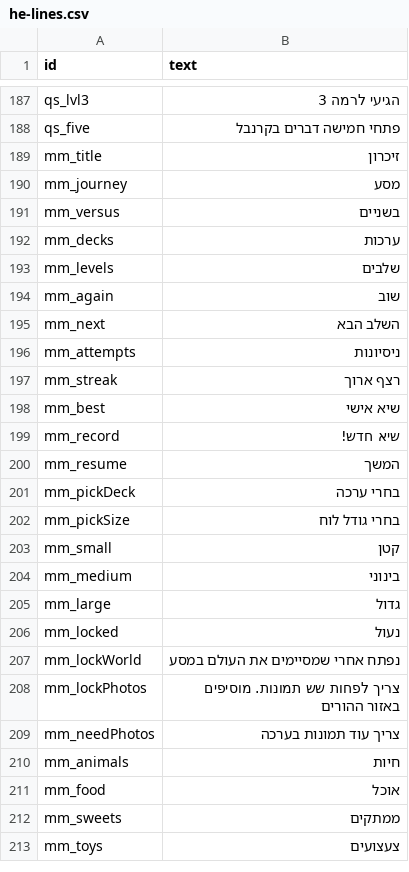
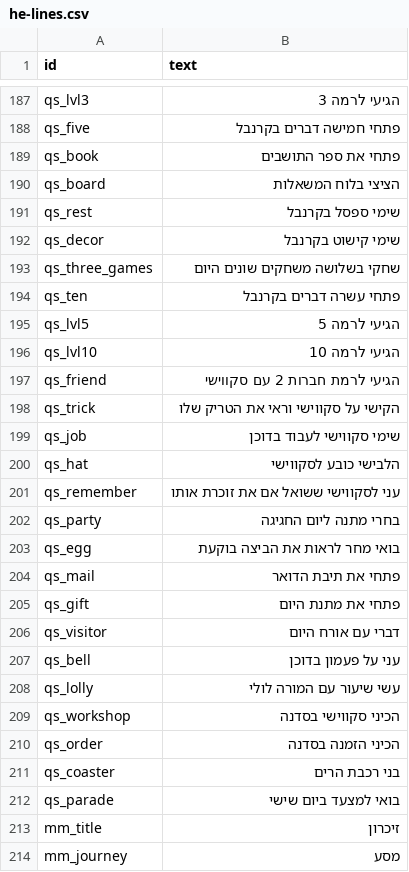
Before and after one commit to Talortalgilad/Rani, a CSV file: voice/he-lines.csv, drawn as a sheet; only a part is shown, gaps mark what is left out; the shorter side is filled out with more unchanged rows.

```diff
--- a/voice/he-lines.csv
+++ b/voice/he-lines.csv
@@ -188,2 +188,26 @@ qs_lvl3,"הגיעי לרמה 3"
 qs_five,"פתחי חמישה דברים בקרנבל"
+qs_book,"פתחי את ספר התושבים"
+qs_board,"הציצי בלוח המשאלות"
+qs_rest,"שימי ספסל בקרנבל"
+qs_decor,"שימי קישוט בקרנבל"
+qs_three_games,"שחקי בשלושה משחקים שונים היום"
+qs_ten,"פתחי עשרה דברים בקרנבל"
+qs_lvl5,"הגיעי לרמה 5"
+qs_lvl10,"הגיעי לרמה 10"
+qs_friend,"הגיעי לרמת חברות 2 עם סקווישי"
+qs_trick,"הקישי על סקווישי וראי את הטריק שלו"
+qs_job,"שימי סקווישי לעבוד בדוכן"
+qs_hat,"הלבישי כובע לסקווישי"
+qs_remember,"עני לסקווישי ששואל אם את זוכרת אותו"
+qs_party,"בחרי מתנה ליום החגיגה"
+qs_egg,"בואי מחר לראות את הביצה בוקעת"
+qs_mail,"פתחי את תיבת הדואר"
+qs_gift,"פתחי את מתנת היום"
+qs_visitor,"דברי עם אורח היום"
+qs_bell,"עני על פעמון בדוכן"
+qs_lolly,"עשי שיעור עם המורה לולי"
+qs_workshop,"הכיני סקווישי בסדנה"
+qs_order,"הכיני הזמנה בסדנה"
+qs_coaster,"בני רכבת הרים"
+qs_parade,"בואי למצעד ביום שישי"
 mm_title,"זיכרון"
```
Also changed, not shown: 41 other files.
